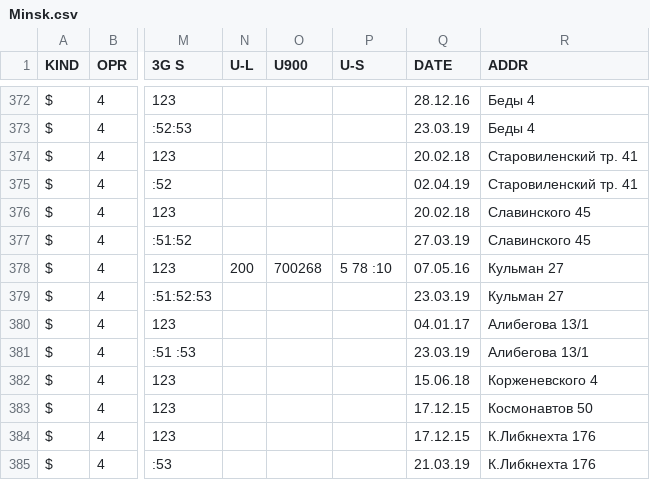
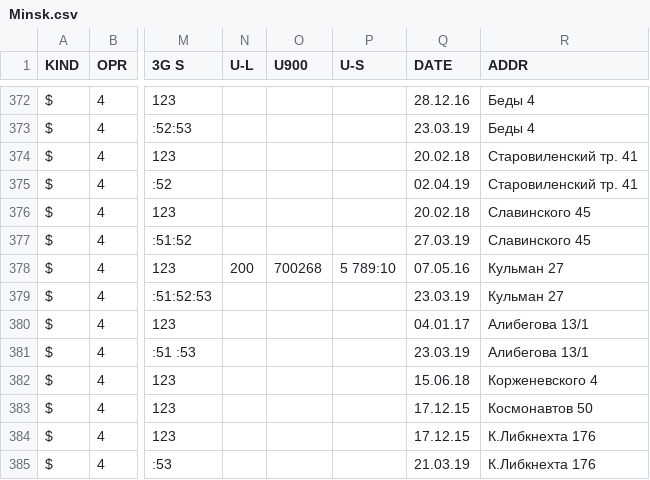
Before and after one commit to BelCellTracker/csv, a CSV file: BeCloud/Minsk.csv, drawn as a sheet; only a part is shown, gaps mark what is left out; the diff names each change by its address in the sheet, - before the commit and + after, or states it on an @@ line.

Commit message:
2 files | M  BeCloud/Minsk.csv, M  Velcom/Minsk.csv

```diff
--- a/BeCloud/Minsk.csv
+++ b/BeCloud/Minsk.csv
-P378 (U-S): 5 78 :10
+P378 (U-S): 5 789:10
```
Also changed, not shown: Velcom/Minsk.csv.
